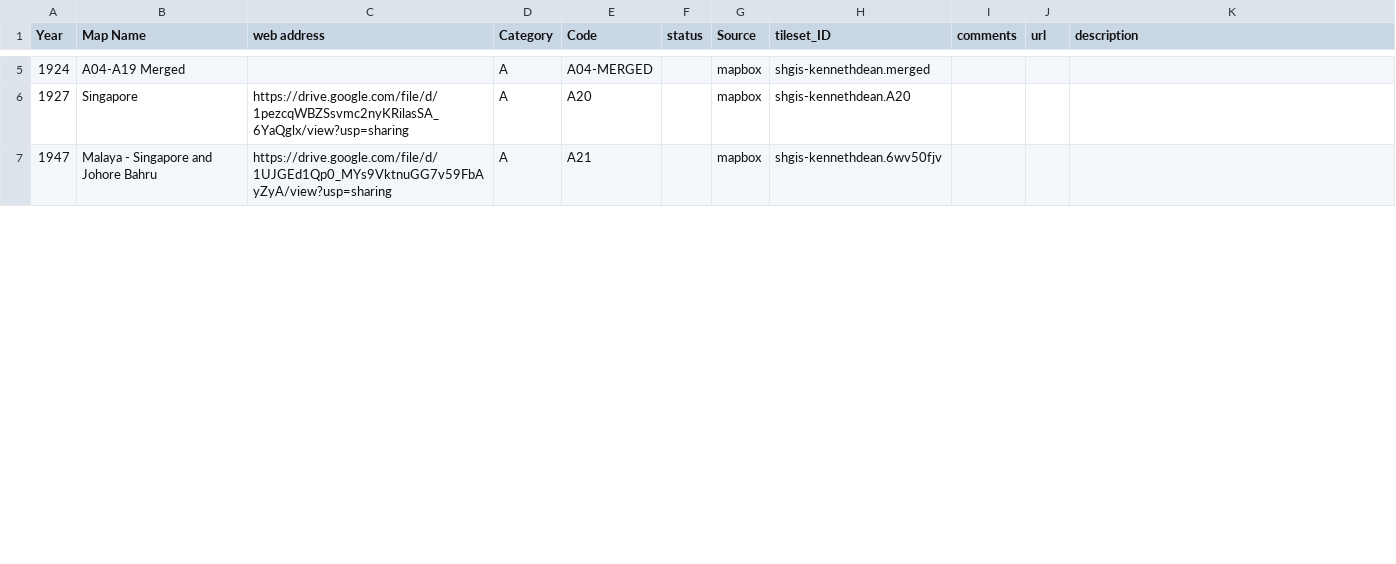
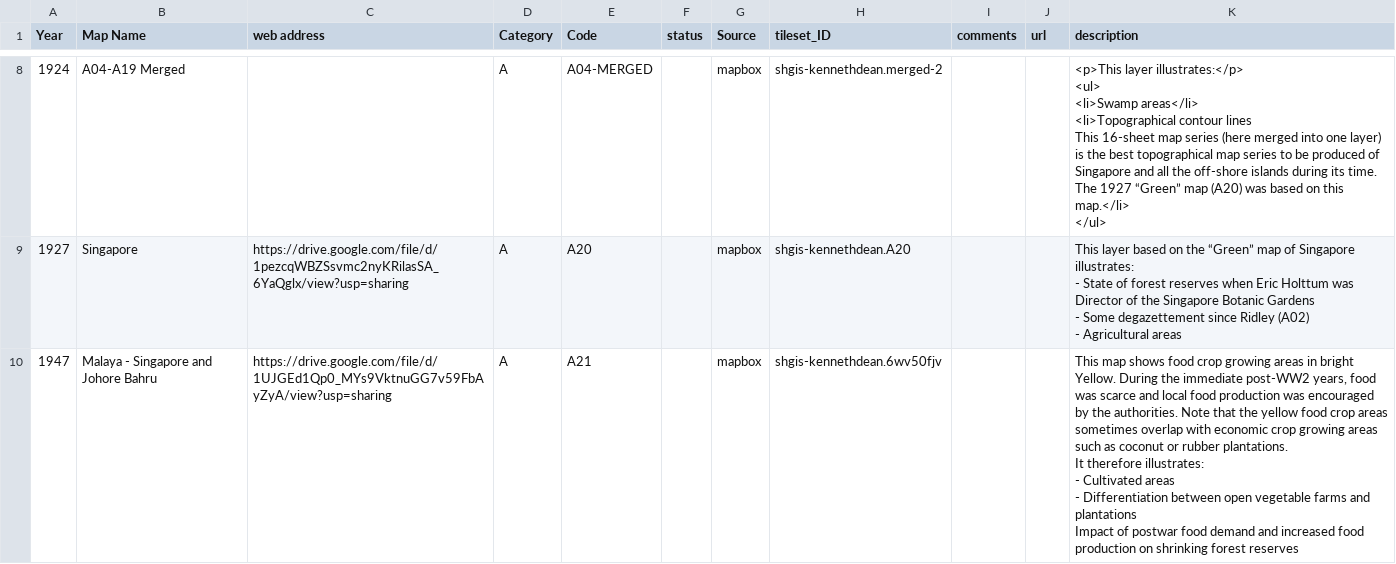
Before and after one commit to shgis-a/eco_map, a CSV file: csv/Ledger_of_maps.csv, drawn as a sheet; only a part is shown, gaps mark what is left out; the diff covers the shown part only.

Commit message:
added new changes

```diff
--- a/csv/Ledger_of_maps.csv
+++ b/csv/Ledger_of_maps.csv
@@ -5,3 +22,16 @@
-1924,A04-A19 Merged,,A,A04-MERGED,,mapbox,shgis-kennethdean.merged,,,
-1927,Singapore,https://drive.google.com/file/d/1pezcqWBZSsvmc2nyKRilasSA_6YaQglx/view?usp=sharing,A,A20,,mapbox,shgis-kennethdean.A20,,,
-1947,Malaya - Singapore and Johore Bahru,https://drive.google.com/file/d/1UJGEd1Qp0_MYs9VktnuGG7v59FbAyZyA/view?usp=sharing,A,A21,,mapbox,shgis-kennethdean.6wv50fjv,,,
+1924,A04-A19 Merged,,A,A04-MERGED,,mapbox,shgis-kennethdean.merged-2,,,"<p>This layer illustrates:</p>
+<ul>
+<li>Swamp areas</li>
+<li>Topographical contour lines
+This 16-sheet map series (here merged into one layer) is the best topographical map series to be produced of Singapore and all the off-shore islands during its time. The 1927 “Green” map (A20) was based on this map.</li>
+</ul>"
+1927,Singapore,https://drive.google.com/file/d/1pezcqWBZSsvmc2nyKRilasSA_6YaQglx/view?usp=sharing,A,A20,,mapbox,shgis-kennethdean.A20,,,"This layer based on the “Green” map of Singapore illustrates:
+- State of forest reserves when Eric Holttum was Director of the Singapore Botanic Gardens
+- Some degazettement since Ridley (A02)
+- Agricultural areas"
+1947,Malaya - Singapore and Johore Bahru,https://drive.google.com/file/d/1UJGEd1Qp0_MYs9VktnuGG7v59FbAyZyA/view?usp=sharing,A,A21,,mapbox,shgis-kennethdean.6wv50fjv,,,"This map shows food crop growing areas in bright Yellow. During the immediate post-WW2 years, food was scarce and local food production was encouraged by the authorities. Note that the yellow food crop areas sometimes overlap with economic crop growing areas such as coconut or rubber plantations.
+
+It therefore illustrates:
+- Cultivated areas
+- Differentiation between open vegetable farms and plantations
+Impact of postwar food demand and increased food production on shrinking forest reserves"
```
Also changed, not shown: 5 added rows and 10 edited cells elsewhere in this file.
